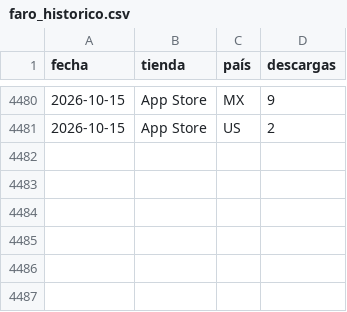
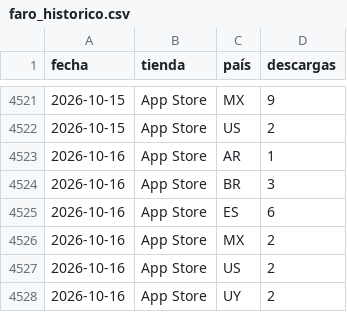
Before and after one commit to begonoriegaolalde/faro-dash-7bq4m2x9, a CSV file: faro_historico.csv, drawn as a sheet; only a part is shown, gaps mark what is left out; the diff covers the shown part only.

```diff
--- a/faro_historico.csv
+++ b/faro_historico.csv
@@ -4481 +4522,7 @@ fecha,tienda,país,descargas
 2026-10-15,App Store,US,2
+2026-10-16,App Store,AR,1
+2026-10-16,App Store,BR,3
+2026-10-16,App Store,ES,6
+2026-10-16,App Store,MX,2
+2026-10-16,App Store,US,2
+2026-10-16,App Store,UY,2
```
Also changed, not shown: 41 added rows elsewhere in this file.
